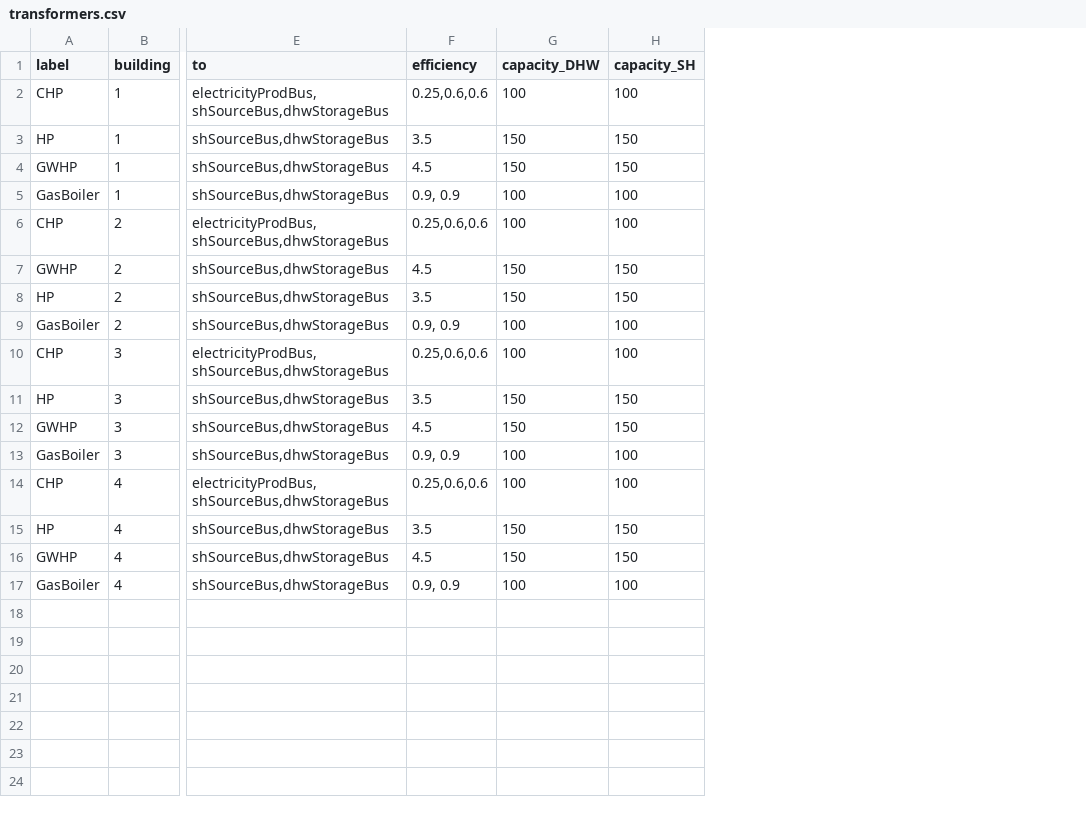
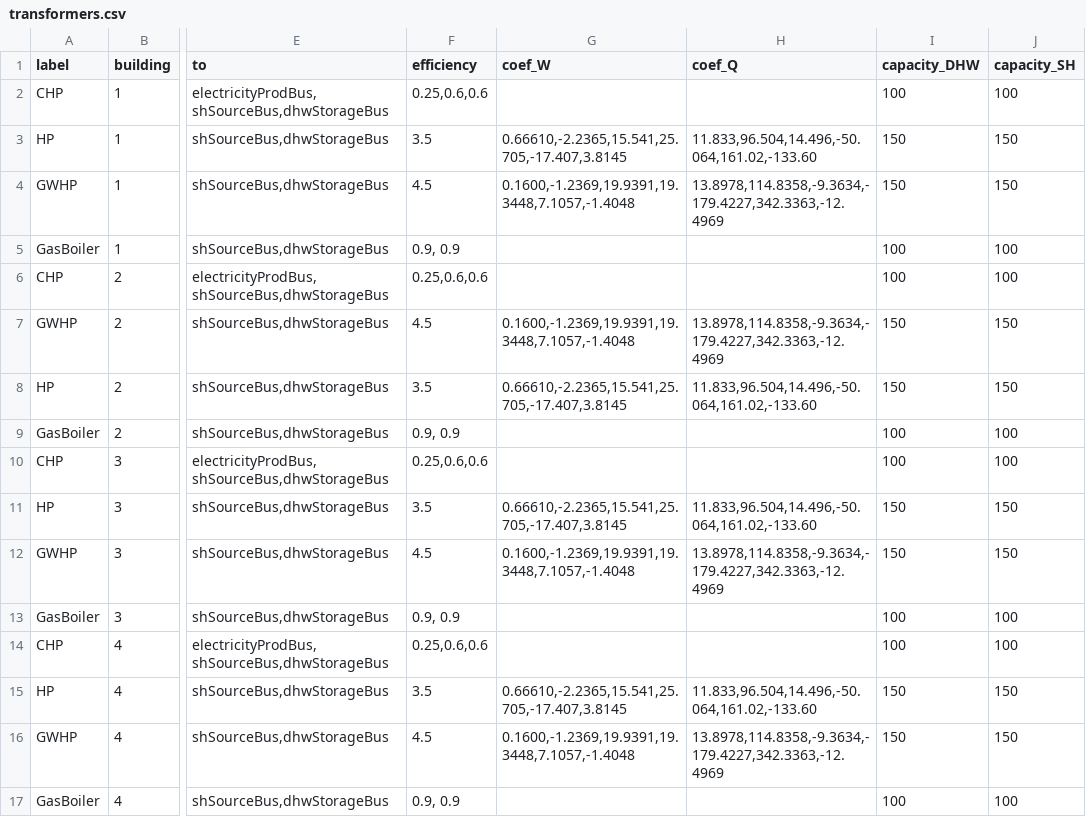
Before and after one commit to SPF-OST/optihood, a CSV file: data/CSVs/basic_example_CSVs/transformers.csv, drawn as a sheet; only a part is shown, gaps mark what is left out; the diff names each change by its address in the sheet, - before the commit and + after, or states it on an @@ line.

Commit message:
tests: updated tests using scenario file for basic example

```diff
--- a/data/CSVs/basic_example_CSVs/transformers.csv
+++ b/data/CSVs/basic_example_CSVs/transformers.csv
+column G (coef_W), rows 3-16: 0.66610,-2.2365,15.541,25.705,-17.407,3.8145 | 0.1600,-1.2369,19.9391,19.3448,7.1057,-1.4048 |  |  | 0.1600,-1.2369,19.9391,19.3448,7.1057,-1.4048 | 0.66610,-2.2365,15.541,25.705,-17.407,3.8145 |  |  | 0.66610,-2.2365,15.541,25.705,-17.407,3.8145 | 0.1600,-1.2369,19.9391,19.3448,7.1057,-1.4048 |  |  | 0.66610,-2.2365,15.541,25.705,-17.407,3.8145 | 0.1600,-1.2369,19.9391,19.3448,7.1057,-1.4048
+column H (coef_Q), rows 3-16: 11.833,96.504,14.496,-50.064,161.02,-133.60 | 13.8978,114.8358,-9.3634,-179.4227,342.3363,-12.4969 |  |  | 13.8978,114.8358,-9.3634,-179.4227,342.3363,-12.4969 | 11.833,96.504,14.496,-50.064,161.02,-133.60 |  |  | 11.833,96.504,14.496,-50.064,161.02,-133.60 | 13.8978,114.8358,-9.3634,-179.4227,342.3363,-12.4969 |  |  | 11.833,96.504,14.496,-50.064,161.02,-133.60 | 13.8978,114.8358,-9.3634,-179.4227,342.3363,-12.4969
```
Also changed, not shown: 1 other file.
